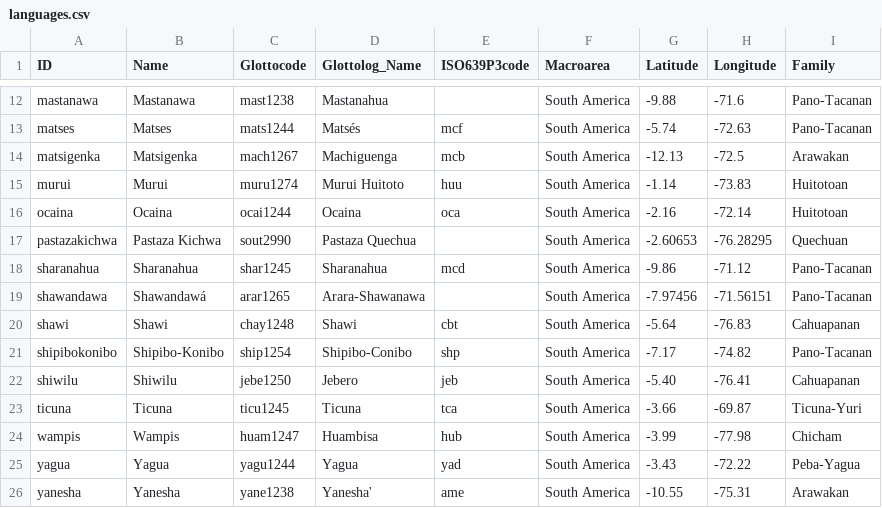
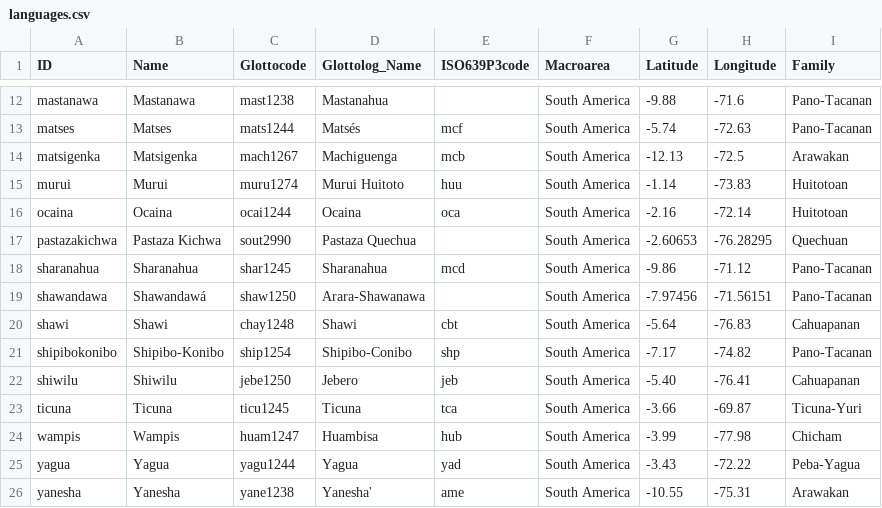
Before and after one commit to lexibank/amazonianvoices, a CSV file: etc/languages.csv, drawn as a sheet; only a part is shown, gaps mark what is left out.

```diff
--- a/etc/languages.csv
+++ b/etc/languages.csv
@@ -18,3 +18,3 @@ pastazakichwa,Pastaza Kichwa,sout2990,Pastaza Quechua,,South America,-2.60653,-7
 sharanahua,Sharanahua,shar1245,Sharanahua,mcd,South America,-9.86,-71.12,Pano-Tacanan
-shawandawa,Shawandawá,arar1265,Arara-Shawanawa,,South America,-7.97456,-71.56151,Pano-Tacanan
+shawandawa,Shawandawá,shaw1250,Arara-Shawanawa,,South America,-7.97456,-71.56151,Pano-Tacanan
 shawi,Shawi,chay1248,Shawi,cbt,South America,-5.64,-76.83,Cahuapanan
```
Also changed, not shown: 14 other files.
